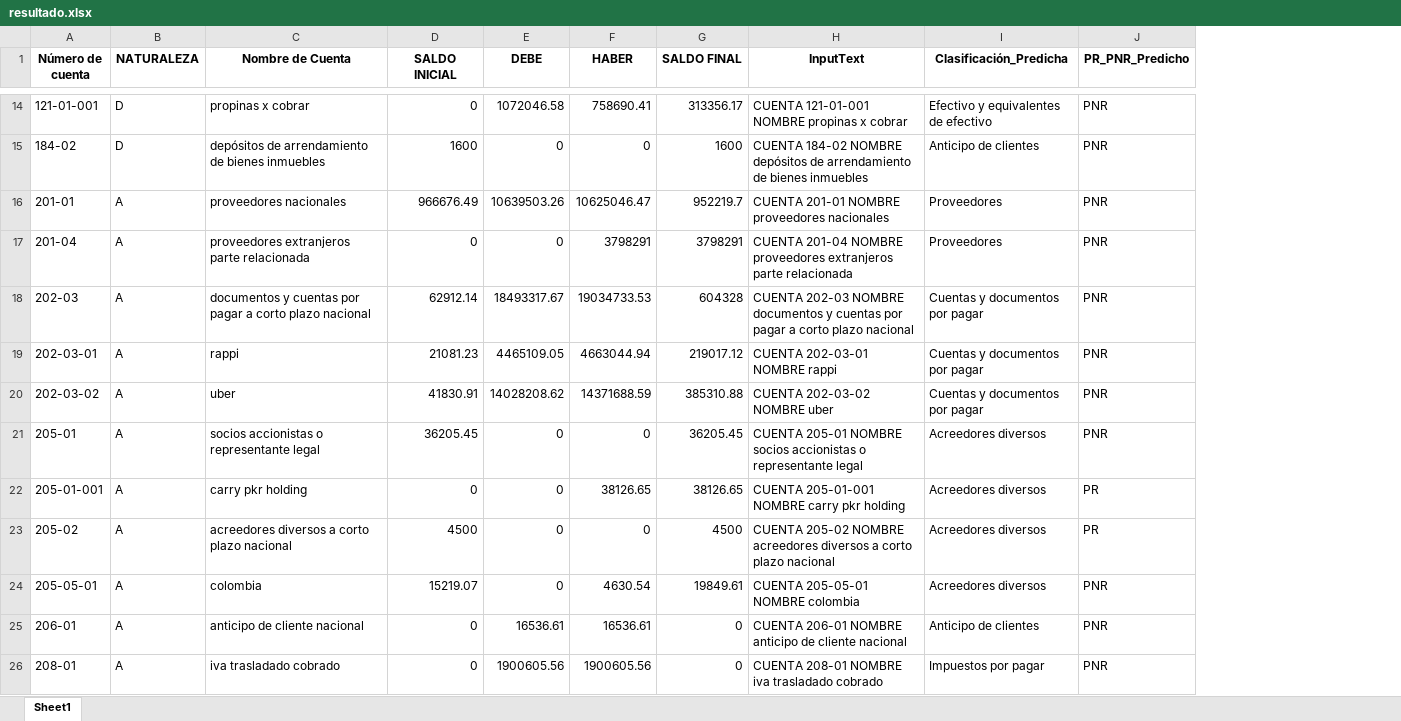
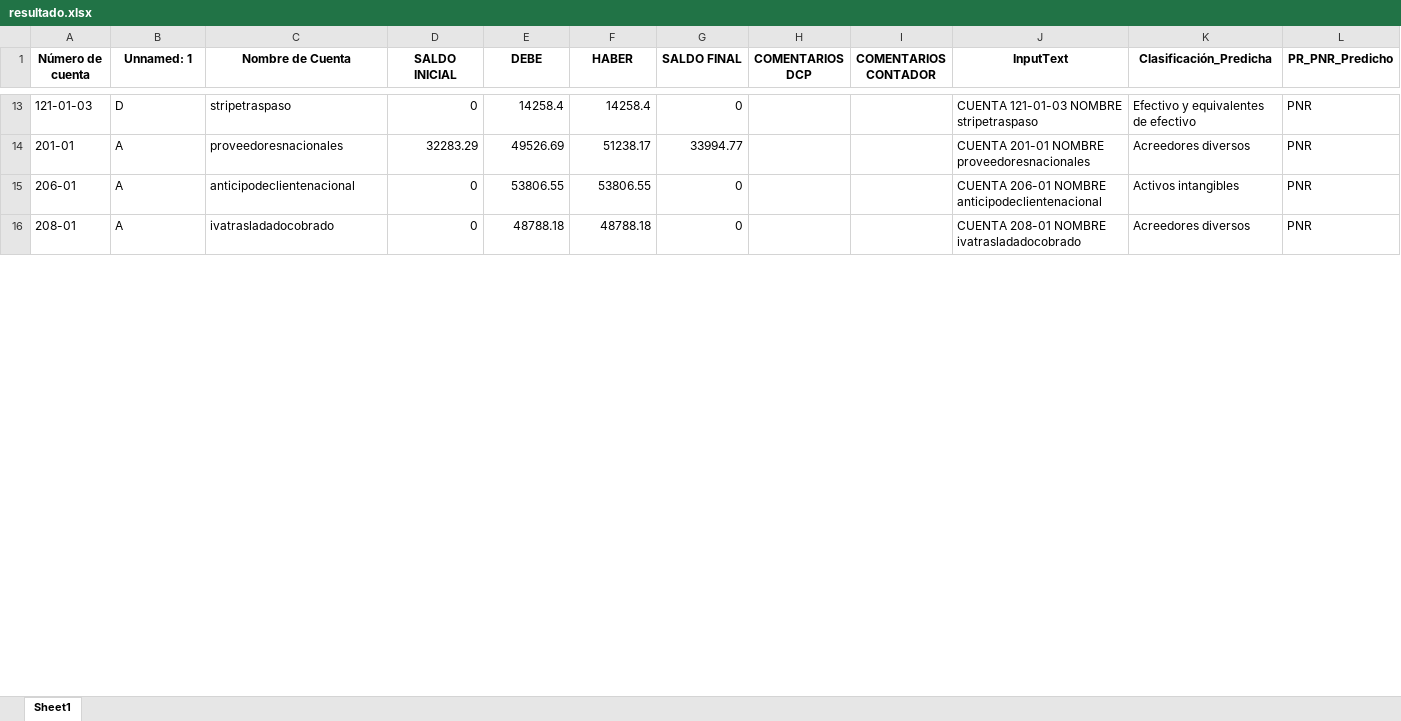
Before and after one commit to AbiudBenitez/redes-nuronales, an Excel workbook: proyectoUI/resultado.xlsx, sheet Sheet1, drawn as a sheet; only a part is shown, gaps mark what is left out; values as stored, in another font and other column widths than the file's, no borders; removed rows and columns are numbered as before the commit, all else as after; the diff covers the shown part only; the diff names each change by its address in the sheet, - before the commit and + after, or states it on an @@ line.

```diff
--- a/proyectoUI/resultado.xlsx (sheet Sheet1)
+++ b/proyectoUI/resultado.xlsx (sheet Sheet1)
+column H (COMENTARIOS DCP), empty
+column I (COMENTARIOS CONTADOR), empty
-B1: NATURALEZA
+B1: Unnamed: 1
-A13 (Número de cuenta): 121-01-001
+A13 (Número de cuenta): 121-01-03
-C13 (Nombre de Cuenta): propinas x cobrar
+C13 (Nombre de Cuenta): stripetraspaso
-E13 (DEBE): 1072046.58
+E13 (DEBE): 14258.4
-F13 (HABER): 758690.41
+F13 (HABER): 14258.4
-G13 (SALDO FINAL): 313356.17
+G13 (SALDO FINAL): 0
-J13 (InputText): CUENTA 121-01-001 NOMBRE propinas x cobrar
+J13 (InputText): CUENTA 121-01-03 NOMBRE stripetraspaso
-row 15: 184-02 | D | depósitos de arrendamiento de bienes inmuebles | 1600 | 0 | 0 | 1600 | CUENTA 184-02 NOMBRE depósitos de arrendamiento de bienes inmuebles | Anticipo de clientes | PNR
-C14 (Nombre de Cuenta): proveedores nacionales
+C14 (Nombre de Cuenta): proveedoresnacionales
-D14 (SALDO INICIAL): 966676.49
+D14 (SALDO INICIAL): 32283.29
-E14 (DEBE): 10639503.26
+E14 (DEBE): 49526.69
-F14 (HABER): 10625046.47
+F14 (HABER): 51238.17
-G14 (SALDO FINAL): 952219.7
+G14 (SALDO FINAL): 33994.77
-J14 (InputText): CUENTA 201-01 NOMBRE proveedores nacionales
+J14 (InputText): CUENTA 201-01 NOMBRE proveedoresnacionales
-K14 (Clasificación_Predicha): Proveedores
+K14 (Clasificación_Predicha): Acreedores diversos
-row 17: 201-04 | A | proveedores extranjeros parte relacionada | 0 | 0 | 3798291 | 3798291 | CUENTA 201-04 NOMBRE proveedores extranjeros parte relacionada | Proveedores | PNR
-row 18: 202-03 | A | documentos y cuentas por pagar a corto plazo nacional | 62912.14 | 18493317.67 | 19034733.53 | 604328 | CUENTA 202-03 NOMBRE documentos y cuentas por pagar a corto plazo nacional | Cuentas y documentos por pagar | PNR
-row 19: 202-03-01 | A | rappi | 21081.23 | 4465109.05 | 4663044.94 | 219017.12 | CUENTA 202-03-01 NOMBRE rappi | Cuentas y documentos por pagar | PNR
-row 20: 202-03-02 | A | uber | 41830.91 | 14028208.62 | 14371688.59 | 385310.88 | CUENTA 202-03-02 NOMBRE uber | Cuentas y documentos por pagar | PNR
-row 21: 205-01 | A | socios accionistas o representante legal | 36205.45 | 0 | 0 | 36205.45 | CUENTA 205-01 NOMBRE socios accionistas o representante legal | Acreedores diversos | PNR
-row 22: 205-01-001 | A | carry pkr holding | 0 | 0 | 38126.65 | 38126.65 | CUENTA 205-01-001 NOMBRE carry pkr holding | Acreedores diversos | PR
-row 23: 205-02 | A | acreedores diversos a corto plazo nacional | 4500 | 0 | 0 | 4500 | CUENTA 205-02 NOMBRE acreedores diversos a corto plazo nacional | Acreedores diversos | PR
-row 24: 205-05-01 | A | colombia | 15219.07 | 0 | 4630.54 | 19849.61 | CUENTA 205-05-01 NOMBRE colombia | Acreedores diversos | PNR
-C15 (Nombre de Cuenta): anticipo de cliente nacional
+C15 (Nombre de Cuenta): anticipodeclientenacional
-E15 (DEBE): 16536.61
+E15 (DEBE): 53806.55
-F15 (HABER): 16536.61
+F15 (HABER): 53806.55
-J15 (InputText): …206-01 NOMBRE anticipo de cliente nacional
+J15 (InputText): …206-01 NOMBRE anticipodeclientenacional
-K15 (Clasificación_Predicha): Anticipo de clientes
+K15 (Clasificación_Predicha): Activos intangibles
-C16 (Nombre de Cuenta): iva trasladado cobrado
+C16 (Nombre de Cuenta): ivatrasladadocobrado
-E16 (DEBE): 1900605.56
+E16 (DEBE): 48788.18
-F16 (HABER): 1900605.56
+F16 (HABER): 48788.18
-J16 (InputText): CUENTA 208-01 NOMBRE iva trasladado cobrado
+J16 (InputText): CUENTA 208-01 NOMBRE ivatrasladadocobrado
-K16 (Clasificación_Predicha): Impuestos por pagar
+K16 (Clasificación_Predicha): Acreedores diversos
```
Also changed, not shown: 13 added rows, 14 removed rows and 144 edited cells elsewhere in this sheet, 4 other files.
